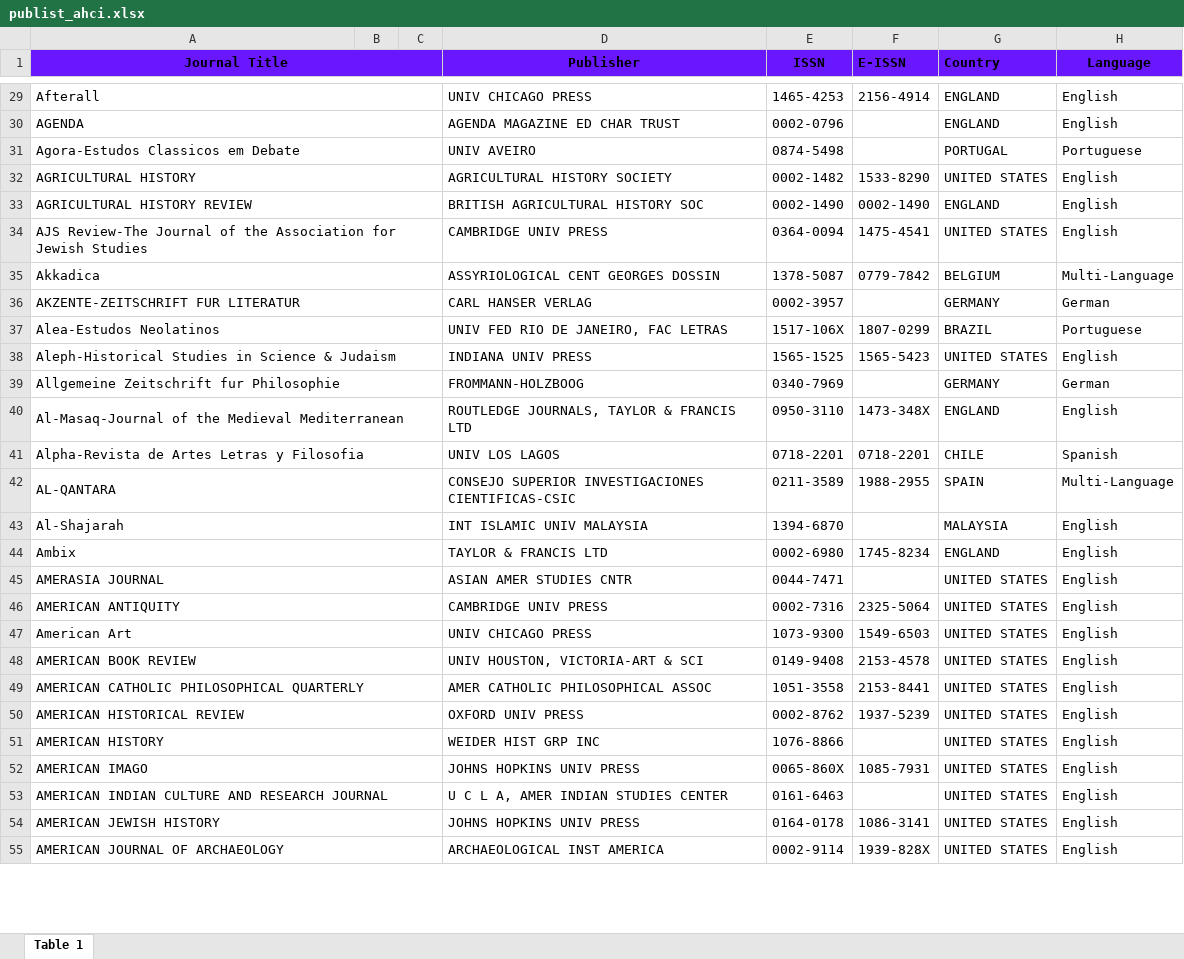
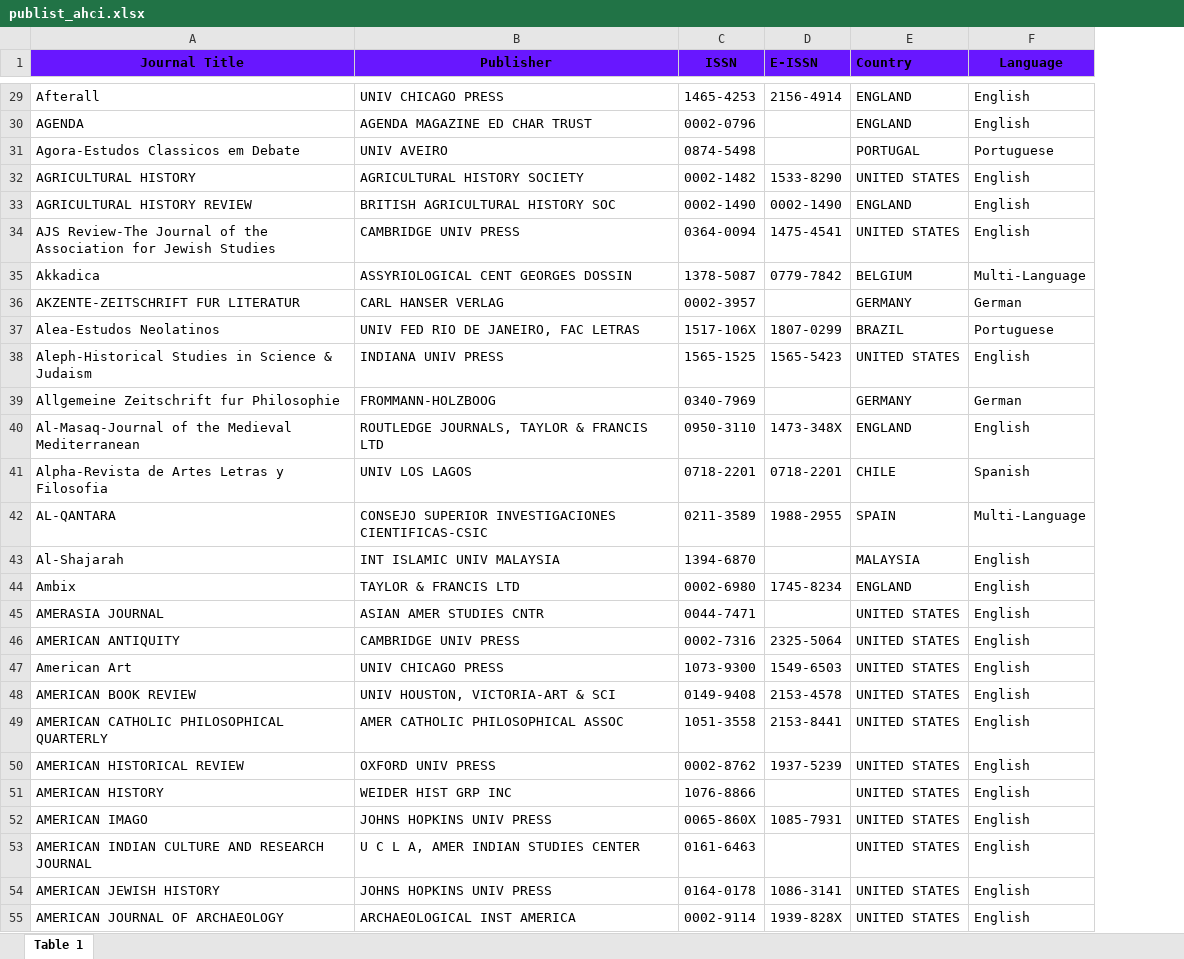
Before and after one commit to aaronnorrish/CITS3200_Project, an Excel workbook: journal_frequencies/publist_ahci.xlsx, sheet Table 1, drawn as a sheet; only a part is shown, gaps mark what is left out; values as stored, in another font and other column widths than the file's, no borders; the diff covers the shown part only; the diff names each change by its address in the sheet, - before the commit and + after, or states it on an @@ line.

```diff
--- a/journal_frequencies/publist_ahci.xlsx (sheet Table 1)
+++ b/journal_frequencies/publist_ahci.xlsx (sheet Table 1)
-column B, empty
-column C, empty
-A1:C1 merged
-A29:C29 merged
-A30:C30 merged
-A31:C31 merged
-A32:C32 merged
-A33:C33 merged
-A34:C34 merged
-A35:C35 merged
-A36:C36 merged
-A37:C37 merged
-A38:C38 merged
-A39:C39 merged
-A40:C40 merged
-A41:C41 merged
-A42:C42 merged
-A43:C43 merged
-A44:C44 merged
-A45:C45 merged
-A46:C46 merged
-A47:C47 merged
-A48:C48 merged
-A49:C49 merged
-A50:C50 merged
-A51:C51 merged
-A52:C52 merged
-A53:C53 merged
-A54:C54 merged
-A55:C55 merged
```
Also changed, not shown: merged cells elsewhere in this sheet, journal_frequencies/publist_ssci.xlsx, 1 other file.
